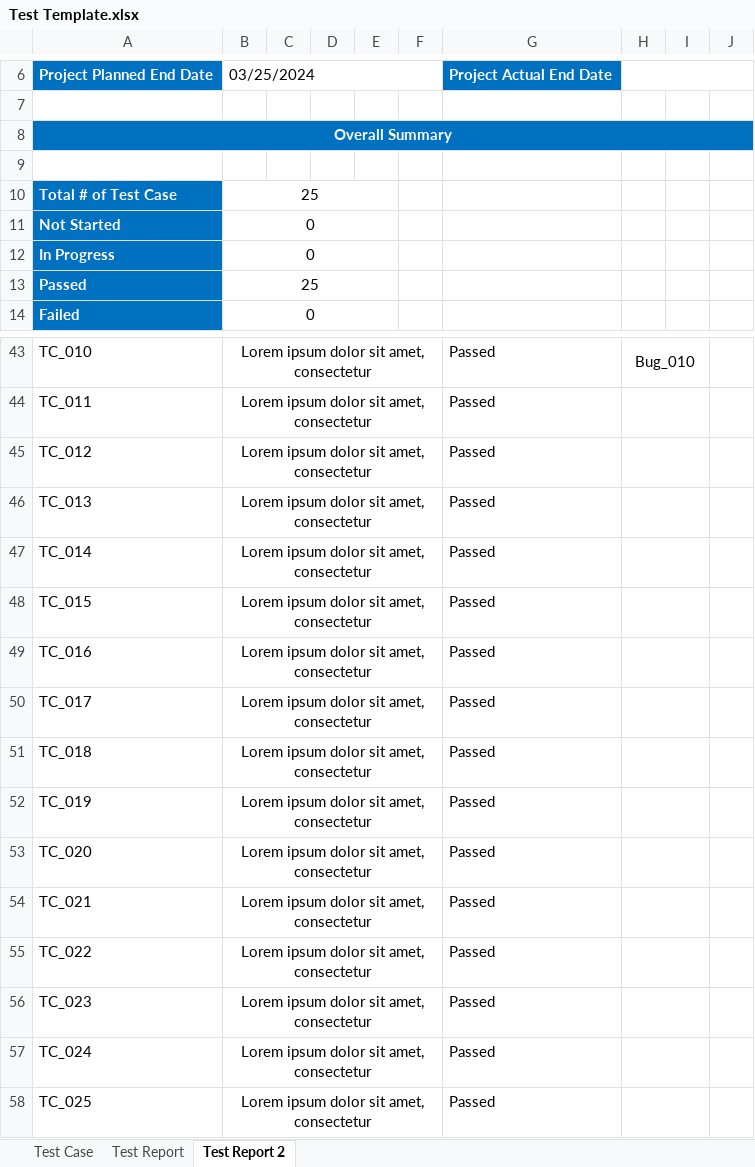
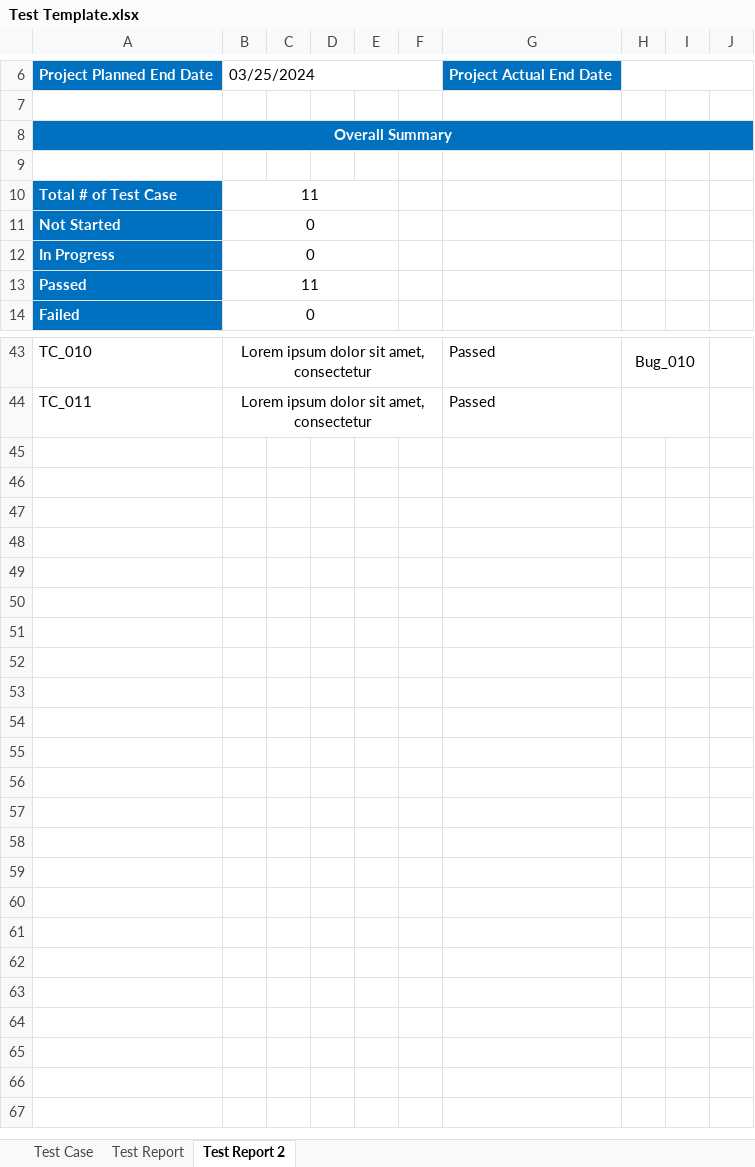
Before and after one commit to RoCS2024/IT601-2024, an Excel workbook: 06 Software Testing/Test Template.xlsx, sheet Test Report 2, drawn as a sheet; only a part is shown, gaps mark what is left out; values as stored, in another font and other column widths than the file's, no borders; charts and pictures not drawn; the diff covers the shown part only; the diff names each change by its address in the sheet, - before the commit and + after, or states it on an @@ line.

Commit message:
Vince Added Test Case

```diff
--- a/06 Software Testing/Test Template.xlsx (sheet Test Report 2)
+++ b/06 Software Testing/Test Template.xlsx (sheet Test Report 2)
-B10: 25
+B10: 11
-B13: 25
+B13: 11
-row 45: TC_012 | Lorem ipsum dolor sit amet, consectetur |  |  |  |  | Passed
-row 46: TC_013 | Lorem ipsum dolor sit amet, consectetur |  |  |  |  | Passed
-row 47: TC_014 | Lorem ipsum dolor sit amet, consectetur |  |  |  |  | Passed
-row 48: TC_015 | Lorem ipsum dolor sit amet, consectetur |  |  |  |  | Passed
-row 49: TC_016 | Lorem ipsum dolor sit amet, consectetur |  |  |  |  | Passed
-row 50: TC_017 | Lorem ipsum dolor sit amet, consectetur |  |  |  |  | Passed
-row 51: TC_018 | Lorem ipsum dolor sit amet, consectetur |  |  |  |  | Passed
-row 52: TC_019 | Lorem ipsum dolor sit amet, consectetur |  |  |  |  | Passed
-row 53: TC_020 | Lorem ipsum dolor sit amet, consectetur |  |  |  |  | Passed
-row 54: TC_021 | Lorem ipsum dolor sit amet, consectetur |  |  |  |  | Passed
-row 55: TC_022 | Lorem ipsum dolor sit amet, consectetur |  |  |  |  | Passed
-row 56: TC_023 | Lorem ipsum dolor sit amet, consectetur |  |  |  |  | Passed
-row 57: TC_024 | Lorem ipsum dolor sit amet, consectetur |  |  |  |  | Passed
-row 58: TC_025 | Lorem ipsum dolor sit amet, consectetur |  |  |  |  | Passed
```
Also changed, not shown: 2 edited cells elsewhere in this sheet, sheet Test Case, sheet Test Report, charts or pictures, 1 other file.
